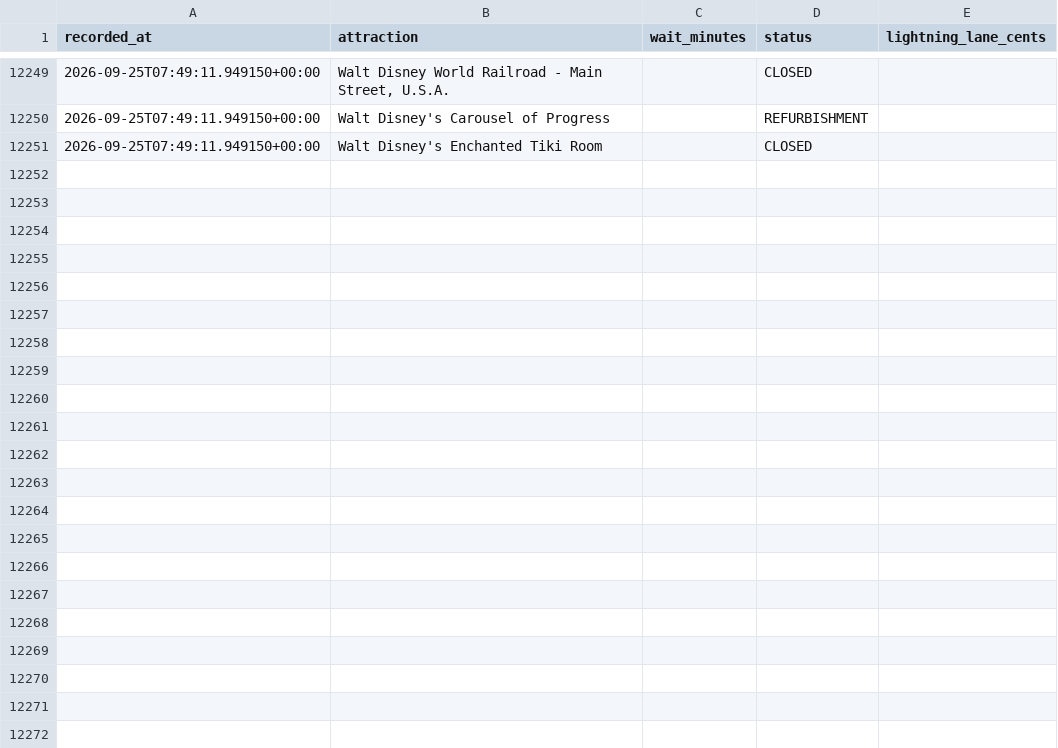
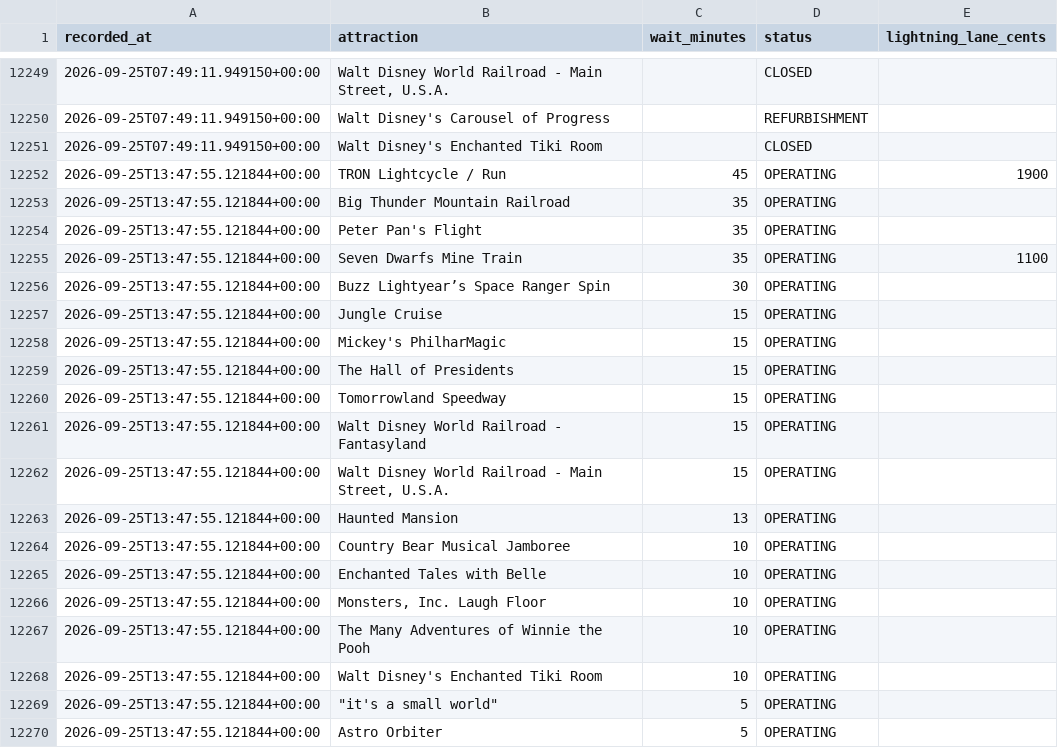
Before and after one commit to floppyotter/mouseql, a CSV file: data/magic_kingdom_waits.csv, drawn as a sheet; only a part is shown, gaps mark what is left out; the diff covers the shown part only; the diff names each change by its address in the sheet, - before the commit and + after, or states it on an @@ line.

Commit message:
Update Magic Kingdom wait data

```diff
--- a/data/magic_kingdom_waits.csv
+++ b/data/magic_kingdom_waits.csv
+row 12252: 2026-09-25T13:47:55.121844+00:00 | TRON Lightcycle / Run | 45 | OPERATING | 1900
+row 12253: 2026-09-25T13:47:55.121844+00:00 | Big Thunder Mountain Railroad | 35 | OPERATING
+row 12254: 2026-09-25T13:47:55.121844+00:00 | Peter Pan's Flight | 35 | OPERATING
+row 12255: 2026-09-25T13:47:55.121844+00:00 | Seven Dwarfs Mine Train | 35 | OPERATING | 1100
+row 12256: 2026-09-25T13:47:55.121844+00:00 | Buzz Lightyear’s Space Ranger Spin | 30 | OPERATING
+row 12257: 2026-09-25T13:47:55.121844+00:00 | Jungle Cruise | 15 | OPERATING
+row 12258: 2026-09-25T13:47:55.121844+00:00 | Mickey's PhilharMagic | 15 | OPERATING
+row 12259: 2026-09-25T13:47:55.121844+00:00 | The Hall of Presidents | 15 | OPERATING
+row 12260: 2026-09-25T13:47:55.121844+00:00 | Tomorrowland Speedway | 15 | OPERATING
+row 12261: 2026-09-25T13:47:55.121844+00:00 | Walt Disney World Railroad - Fantasyland | 15 | OPERATING
+row 12262: 2026-09-25T13:47:55.121844+00:00 | Walt Disney World Railroad - Main Street, U.S.A. | 15 | OPERATING
+row 12263: 2026-09-25T13:47:55.121844+00:00 | Haunted Mansion | 13 | OPERATING
+row 12264: 2026-09-25T13:47:55.121844+00:00 | Country Bear Musical Jamboree | 10 | OPERATING
+row 12265: 2026-09-25T13:47:55.121844+00:00 | Enchanted Tales with Belle | 10 | OPERATING
+row 12266: 2026-09-25T13:47:55.121844+00:00 | Monsters, Inc. Laugh Floor | 10 | OPERATING
+row 12267: 2026-09-25T13:47:55.121844+00:00 | The Many Adventures of Winnie the Pooh | 10 | OPERATING
+row 12268: 2026-09-25T13:47:55.121844+00:00 | Walt Disney's Enchanted Tiki Room | 10 | OPERATING
+row 12269: 2026-09-25T13:47:55.121844+00:00 | "it's a small world" | 5 | OPERATING
+row 12270: 2026-09-25T13:47:55.121844+00:00 | Astro Orbiter | 5 | OPERATING
```
Also changed, not shown: 16 added rows elsewhere in this file, data/attraction_locations.csv, 1 other file.
